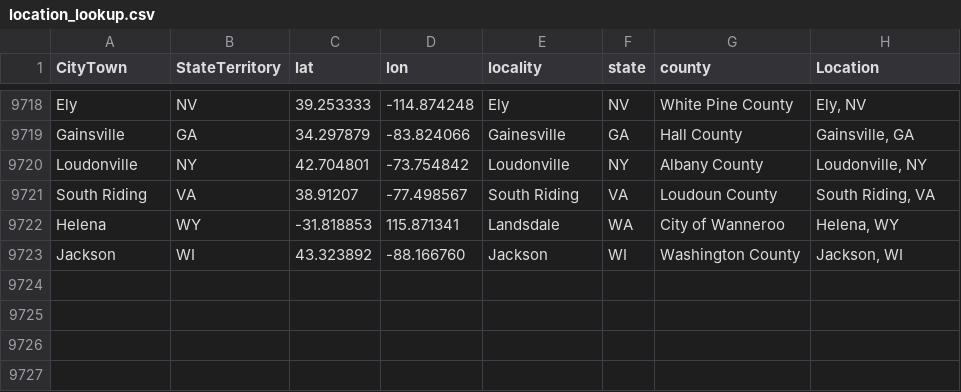
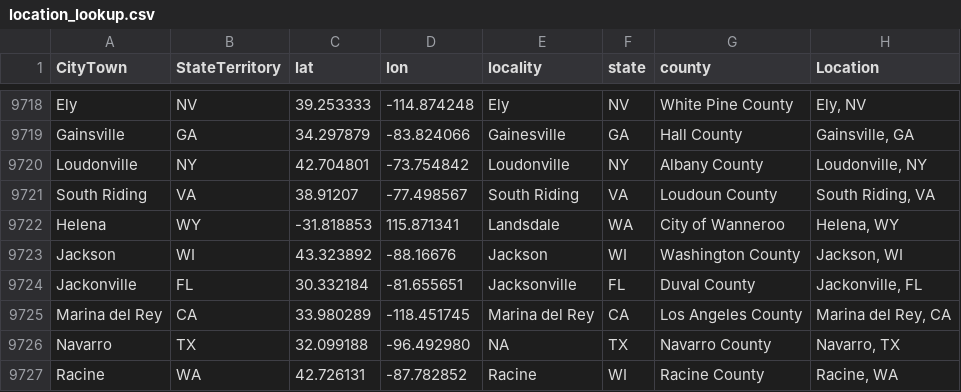
Before and after one commit to nonviolent-action-lab/crowd-counting-consortium, a CSV file: data_compilation/location_lookup.csv, drawn as a sheet; only a part is shown, gaps mark what is left out.

Commit message:
Macroevent ID update
See note on 'macrovent' in data dictionary for more info.

```diff
--- a/data_compilation/location_lookup.csv
+++ b/data_compilation/location_lookup.csv
@@ -9722,2 +9722,6 @@
 "Helena","WY","-31.818853","115.871341","Landsdale","WA","City of Wanneroo","Helena, WY"
-"Jackson","WI","43.323892","-88.166760","Jackson","WI","Washington County","Jackson, WI"
+"Jackson","WI","43.323892","-88.16676","Jackson","WI","Washington County","Jackson, WI"
+"Jackonville","FL","30.332184","-81.655651","Jacksonville","FL","Duval County","Jackonville, FL"
+"Marina del Rey","CA","33.980289","-118.451745","Marina del Rey","CA","Los Angeles County","Marina del Rey, CA"
+"Navarro","TX","32.099188","-96.492980",NA,"TX","Navarro County","Navarro, TX"
+"Racine","WA","42.726131","-87.782852","Racine","WI","Racine County","Racine, WA"
```
Also changed, not shown: 16 other files.
